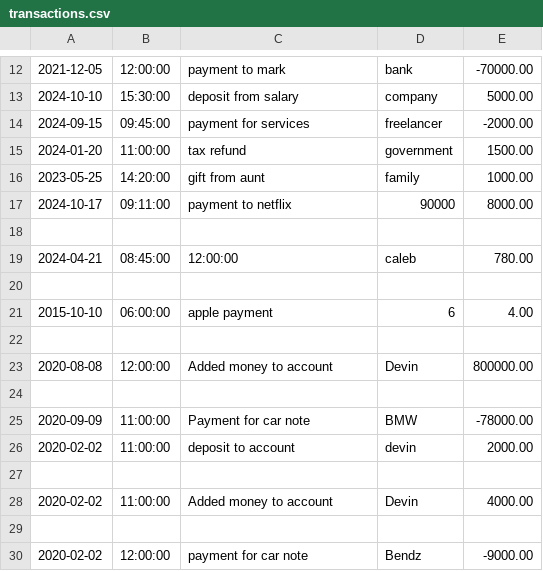
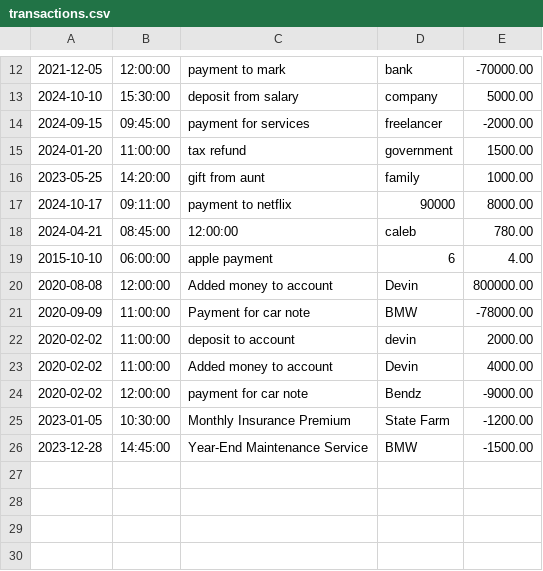
Before and after one commit to Devinswil/FinancialTracker, a CSV file: transactions.csv, drawn as a sheet; only a part is shown, gaps mark what is left out; removed rows and columns are numbered as before the commit, all else as after; the diff names each change by its address in the sheet, - before the commit and + after, or states it on an @@ line.

```diff
--- a/transactions.csv
+++ b/transactions.csv
-row 18: (empty)
-row 20: (empty)
-row 22: (empty)
-row 24: (empty)
-row 27: (empty)
-row 29: (empty)
+row 25: 2023-01-05 | 10:30:00 | Monthly Insurance Premium | State Farm | -1200.00
+row 26: 2023-12-28 | 14:45:00 | Year-End Maintenance Service | BMW | -1500.00
```
Also changed, not shown: 1 other file.
